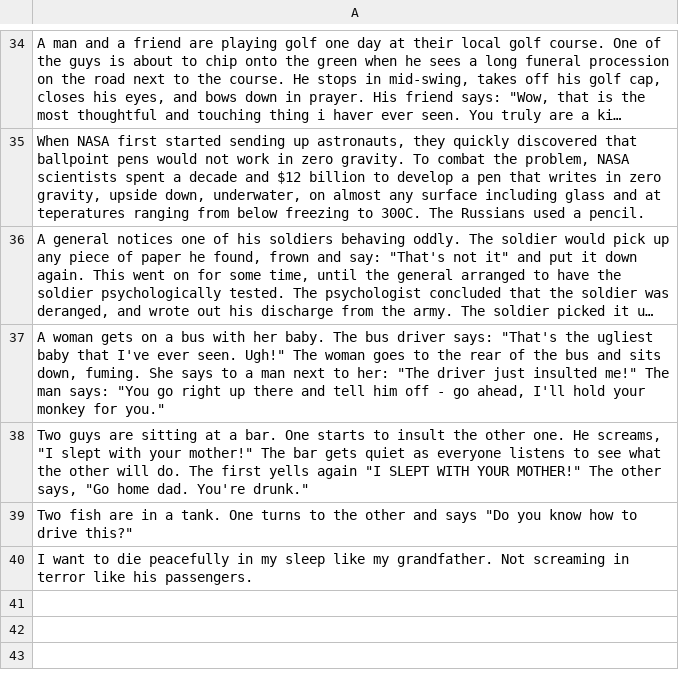
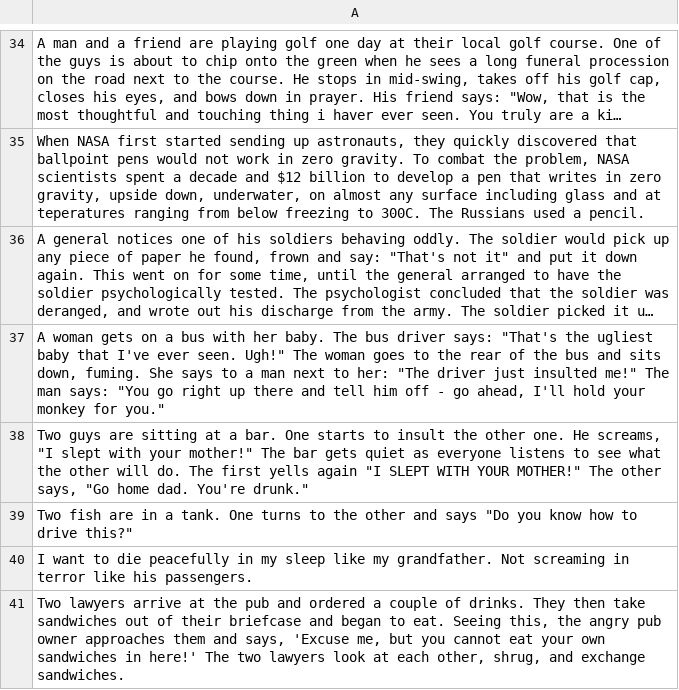
Before and after one commit to GalOshri/FastJoke, a CSV file: fastjoke/jokes.csv, drawn as a sheet; only a part is shown, gaps mark what is left out; long unchanged cells end in …; the diff names each change by its address in the sheet, - before the commit and + after, or states it on an @@ line.

```diff
--- a/fastjoke/jokes.csv
+++ b/fastjoke/jokes.csv
+row 41: Two lawyers arrive at the pub and ordered a couple of drinks. They then take sandwiches out of their briefcase and began to eat. Seeing this, the angry pub owner approaches them and says, 'Excuse me, but you cannot eat your own sandwiches in here!' The two lawyers look at each other, shrug, and exchange sandwiches.
```
Also changed, not shown: 6 other files.
